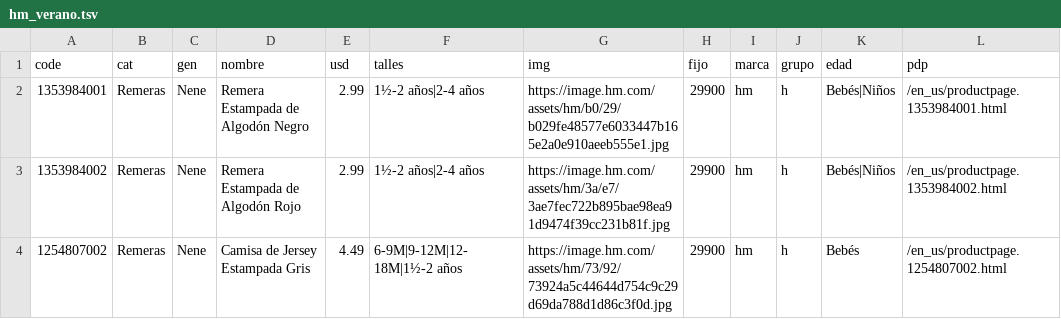
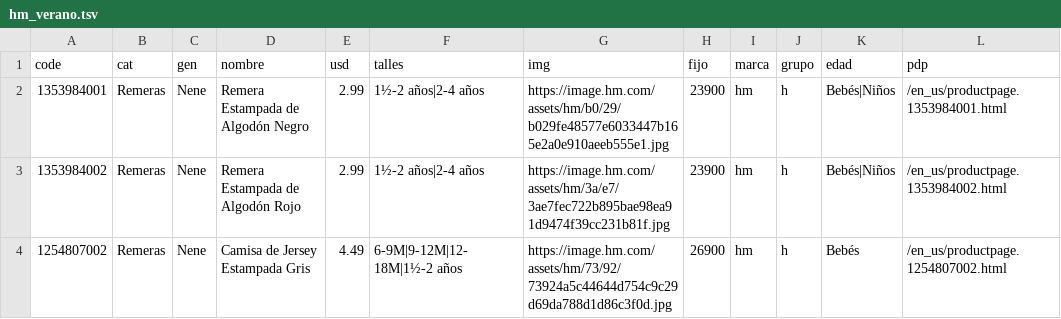
Before and after one commit to pcampodoni-ux/topp-preventa, a TSV file: tools/hm_verano.tsv, drawn as a sheet; only a part is shown; the diff covers the shown part only.

```diff
--- a/tools/hm_verano.tsv
+++ b/tools/hm_verano.tsv
@@ -1,4 +1,4 @@
 code	cat	gen	nombre	usd	talles	img	fijo	marca	grupo	edad	pdp
-1353984001	Remeras	Nene	Remera Estampada de Algodón Negro	2.99	1½-2 años|2-4 años	https://image.hm.com/assets/hm/b0/29/b029fe48577e6033447b165e2a0e910aeeb555e1.jpg	29900	hm	h	Bebés|Niños	/en_us/productpage.1353984001.html
-1353984002	Remeras	Nene	Remera Estampada de Algodón Rojo	2.99	1½-2 años|2-4 años	https://image.hm.com/assets/hm/3a/e7/3ae7fec722b895bae98ea91d9474f39cc231b81f.jpg	29900	hm	h	Bebés|Niños	/en_us/productpage.1353984002.html
-1254807002	Remeras	Nene	Camisa de Jersey Estampada Gris	4.49	6-9M|9-12M|12-18M|1½-2 años	https://image.hm.com/assets/hm/73/92/73924a5c44644d754c9c29d69da788d1d86c3f0d.jpg	29900	hm	h	Bebés	/en_us/productpage.1254807002.html
+1353984001	Remeras	Nene	Remera Estampada de Algodón Negro	2.99	1½-2 años|2-4 años	https://image.hm.com/assets/hm/b0/29/b029fe48577e6033447b165e2a0e910aeeb555e1.jpg	23900	hm	h	Bebés|Niños	/en_us/productpage.1353984001.html
+1353984002	Remeras	Nene	Remera Estampada de Algodón Rojo	2.99	1½-2 años|2-4 años	https://image.hm.com/assets/hm/3a/e7/3ae7fec722b895bae98ea91d9474f39cc231b81f.jpg	23900	hm	h	Bebés|Niños	/en_us/productpage.1353984002.html
+1254807002	Remeras	Nene	Camisa de Jersey Estampada Gris	4.49	6-9M|9-12M|12-18M|1½-2 años	https://image.hm.com/assets/hm/73/92/73924a5c44644d754c9c29d69da788d1d86c3f0d.jpg	26900	hm	h	Bebés	/en_us/productpage.1254807002.html
```
Also changed, not shown: 36 edited cells elsewhere in this file, tools/gap_verano.tsv, 2 other files.
